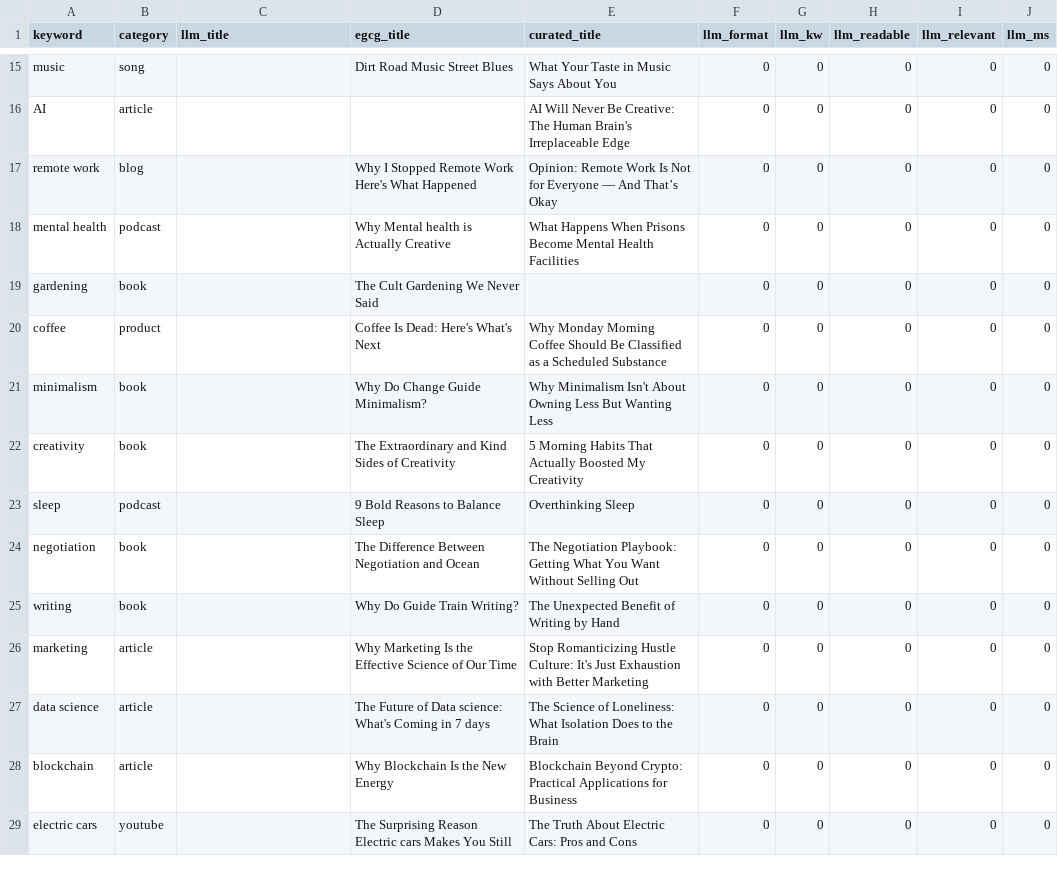
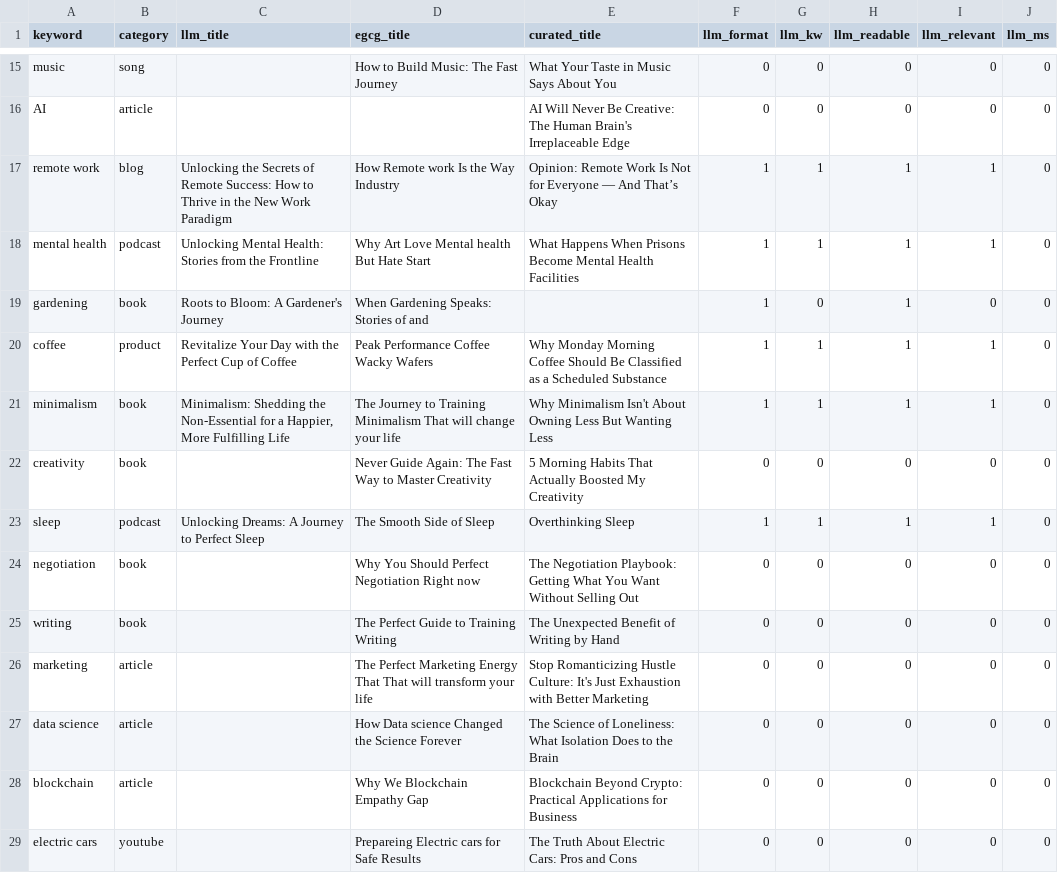
Before and after one commit to Olammyinc/titleforge-desktop, a CSV file: bench-results.csv, drawn as a sheet; only a part is shown, gaps mark what is left out; the diff covers the shown part only; the diff names each change by its address in the sheet, - before the commit and + after, or states it on an @@ line.

Commit message:
fix: Benchmark metric overhaul — keyword gate removed, UTF-16 key decode, cloud prompt synced (overnight work, committing on behalf) - keyword_present no longer gates the judge: mech_pass = is_readable only, literal presence moved to advisory kw_literal column. A string match cannot know 'VR' approx virtual reality or '100 Workouts' approx fitness; it wrongly rejected 17/50 excellent cloud titles (~25 points understated ceiling) - .bench-key now decodes UTF-16 LE/BE, UTF-8 BOM, and plain UTF-8 (PowerShell echo > writes UTF-16LE). Banner instructions corrected to Set-Content -Encoding utf8 - cloud prompt replaced with production QUALITY RULES from generate.js (was carrying an unshipped 8-example few-shot block) - New diag tests: diag_qwen_silence.rs (attribute generation failures to specific filters), diag_prompt_len.rs (context-window overflow check) - bench-usability.csv + bench-results.csv regenerated on the corrected metric: Cloud 100% usable (mean ~90), Curated 62%, Qwen 52% (100% usable when it fires), EGCG 20%

```diff
--- a/bench-results.csv
+++ b/bench-results.csv
-D15 (egcg_title): Dirt Road Music Street Blues
+D15 (egcg_title): How to Build Music: The Fast Journey
-C17 (llm_title): (empty)
+C17 (llm_title): Unlocking the Secrets of Remote Success: How to Thrive in the New Work Paradigm
-D17 (egcg_title): Why I Stopped Remote Work Here's What Happened
+D17 (egcg_title): How Remote work Is the Way Industry
-F17:F21 (llm_format): 0
+F17:F21 (llm_format): 1
-G17:G18 (llm_kw): 0
+G17:G18 (llm_kw): 1
-H17:H21 (llm_readable): 0
+H17:H21 (llm_readable): 1
-I17:I18 (llm_relevant): 0
+I17:I18 (llm_relevant): 1
-C18 (llm_title): (empty)
+C18 (llm_title): Unlocking Mental Health: Stories from the Frontline
-D18 (egcg_title): Why Mental health is Actually Creative
+D18 (egcg_title): Why Art Love Mental health But Hate Start
-C19 (llm_title): (empty)
+C19 (llm_title): Roots to Bloom: A Gardener's Journey
-D19 (egcg_title): The Cult Gardening We Never Said
+D19 (egcg_title): When Gardening Speaks: Stories of and
-C20 (llm_title): (empty)
+C20 (llm_title): Revitalize Your Day with the Perfect Cup of Coffee
-D20 (egcg_title): Coffee Is Dead: Here's What's Next
+D20 (egcg_title): Peak Performance Coffee Wacky Wafers
-G20:G21 (llm_kw): 0
+G20:G21 (llm_kw): 1
-I20:I21 (llm_relevant): 0
+I20:I21 (llm_relevant): 1
-C21 (llm_title): (empty)
+C21 (llm_title): Minimalism: Shedding the Non-Essential for a Happier, More Fulfilling Life
-D21 (egcg_title): Why Do Change Guide Minimalism?
+D21 (egcg_title): The Journey to Training Minimalism That will change your life
-D22 (egcg_title): The Extraordinary and Kind Sides of Creativity
+D22 (egcg_title): Never Guide Again: The Fast Way to Master Creativity
-C23 (llm_title): (empty)
+C23 (llm_title): Unlocking Dreams: A Journey to Perfect Sleep
-D23 (egcg_title): 9 Bold Reasons to Balance Sleep
+D23 (egcg_title): The Smooth Side of Sleep
-F23 (llm_format): 0
+F23 (llm_format): 1
-G23 (llm_kw): 0
+G23 (llm_kw): 1
-H23 (llm_readable): 0
+H23 (llm_readable): 1
-I23 (llm_relevant): 0
+I23 (llm_relevant): 1
-D24 (egcg_title): The Difference Between Negotiation and Ocean
+D24 (egcg_title): Why You Should Perfect Negotiation Right now
-D25 (egcg_title): Why Do Guide Train Writing?
+D25 (egcg_title): The Perfect Guide to Training Writing
-D26 (egcg_title): Why Marketing Is the Effective Science of Our Time
+D26 (egcg_title): The Perfect Marketing Energy That That will transform your life
-D27 (egcg_title): The Future of Data science: What's Coming in 7 days
+D27 (egcg_title): How Data science Changed the Science Forever
-D28 (egcg_title): Why Blockchain Is the New Energy
+D28 (egcg_title): Why We Blockchain Empathy Gap
-D29 (egcg_title): The Surprising Reason Electric cars Makes You Still
+D29 (egcg_title): Prepareing Electric cars for Safe Results
```
Also changed, not shown: 134 edited cells elsewhere in this file, bench-usability.csv, 3 other files.
